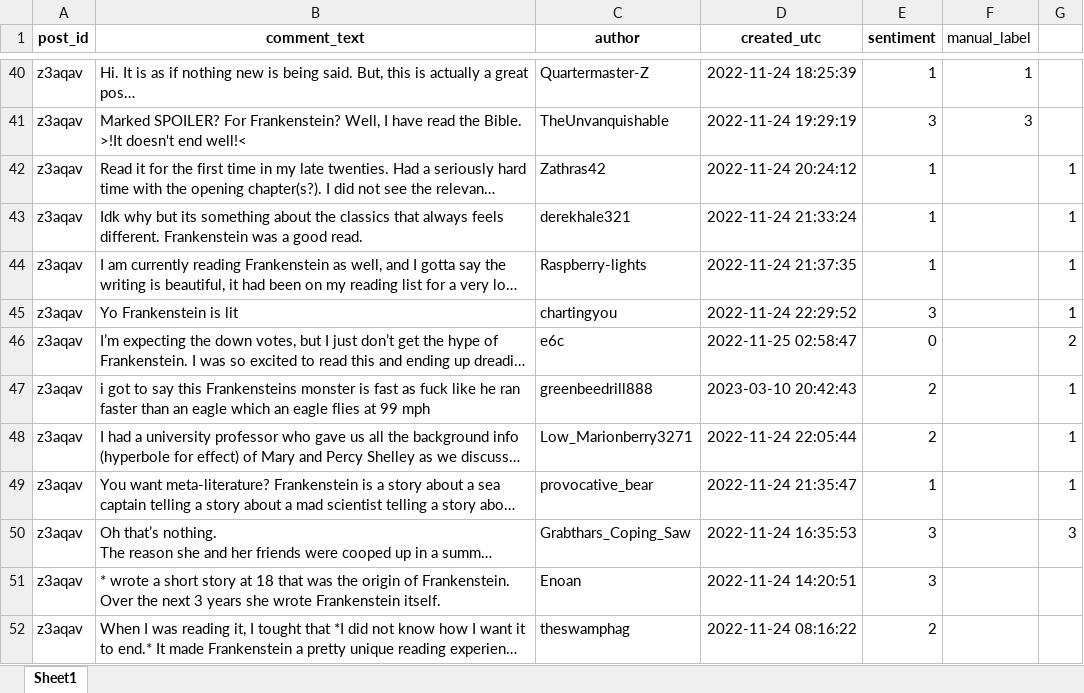
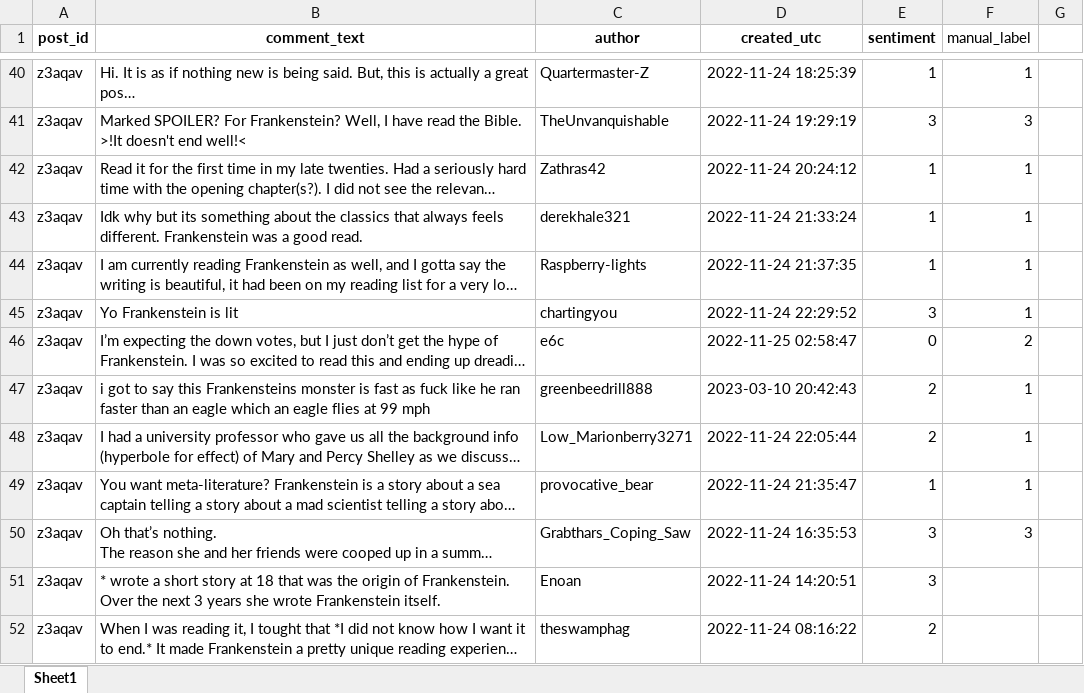
Before and after one commit to hungryx/CZ4034, an Excel workbook: classification/labelled_data/horror/Horror_Frankenstein_analyzed_reviews.xlsx, sheet Sheet1, drawn as a sheet; only a part is shown, gaps mark what is left out; long unchanged cells end in …; values as stored, in another font and other column widths than the file's, no borders; charts and pictures not drawn; the diff names each change by its address in the sheet, - before the commit and + after, or states it on an @@ line.

Commit message:
Fixed problem with Frankenstein data
Reuploaded data again

```diff
--- a/classification/labelled_data/horror/Horror_Frankenstein_analyzed_reviews.xlsx (sheet Sheet1)
+++ b/classification/labelled_data/horror/Horror_Frankenstein_analyzed_reviews.xlsx (sheet Sheet1)
-F42:F45 (manual_label): (empty)
+F42:F45 (manual_label): 1
-G42:G45: 1
+G42:G45: (empty)
-F46 (manual_label): (empty)
+F46 (manual_label): 2
-G46: 2
+G46: (empty)
-F47:F49 (manual_label): (empty)
+F47:F49 (manual_label): 1
-G47:G49: 1
+G47:G49: (empty)
-F50 (manual_label): (empty)
+F50 (manual_label): 3
-G50: 3
+G50: (empty)
```
Also changed, not shown: charts or pictures, 54 other files.
